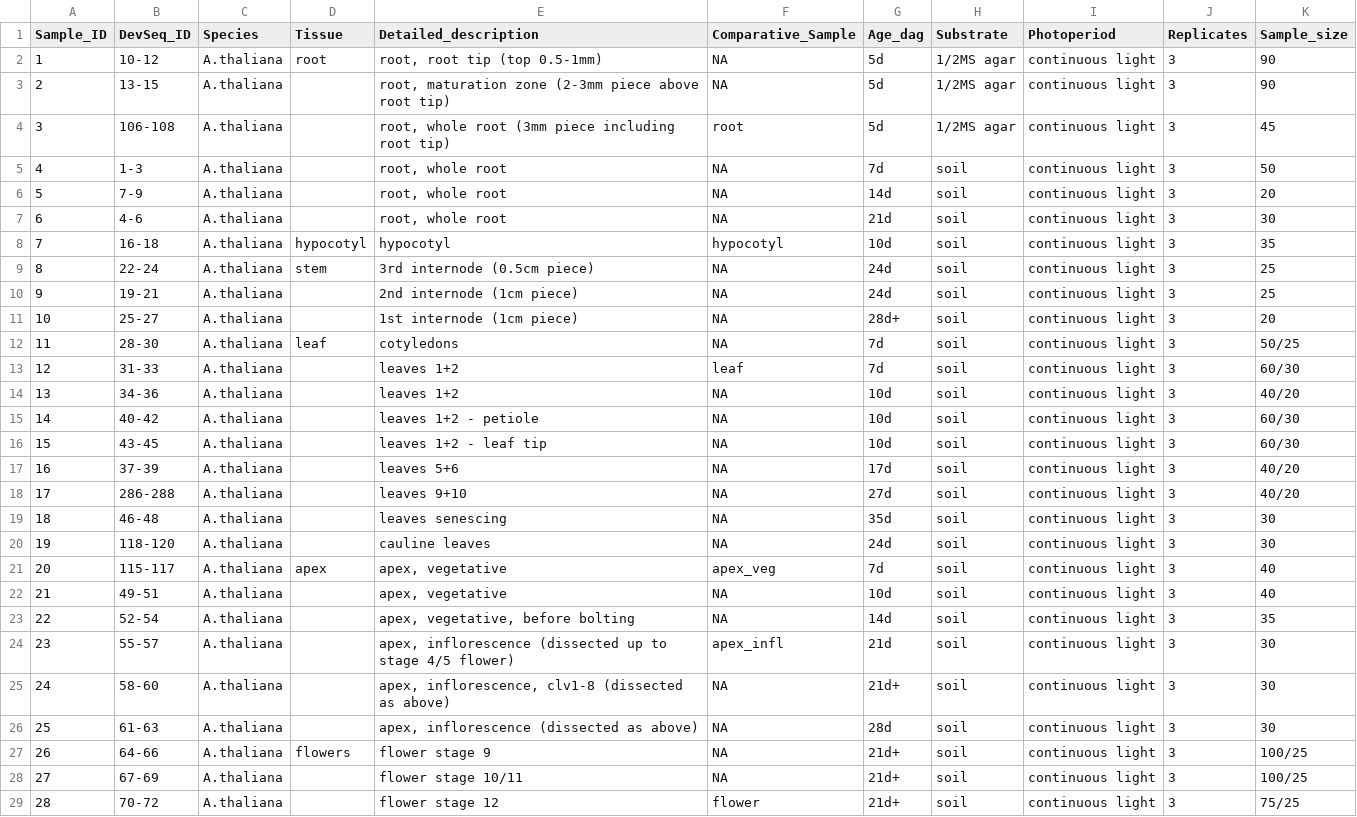
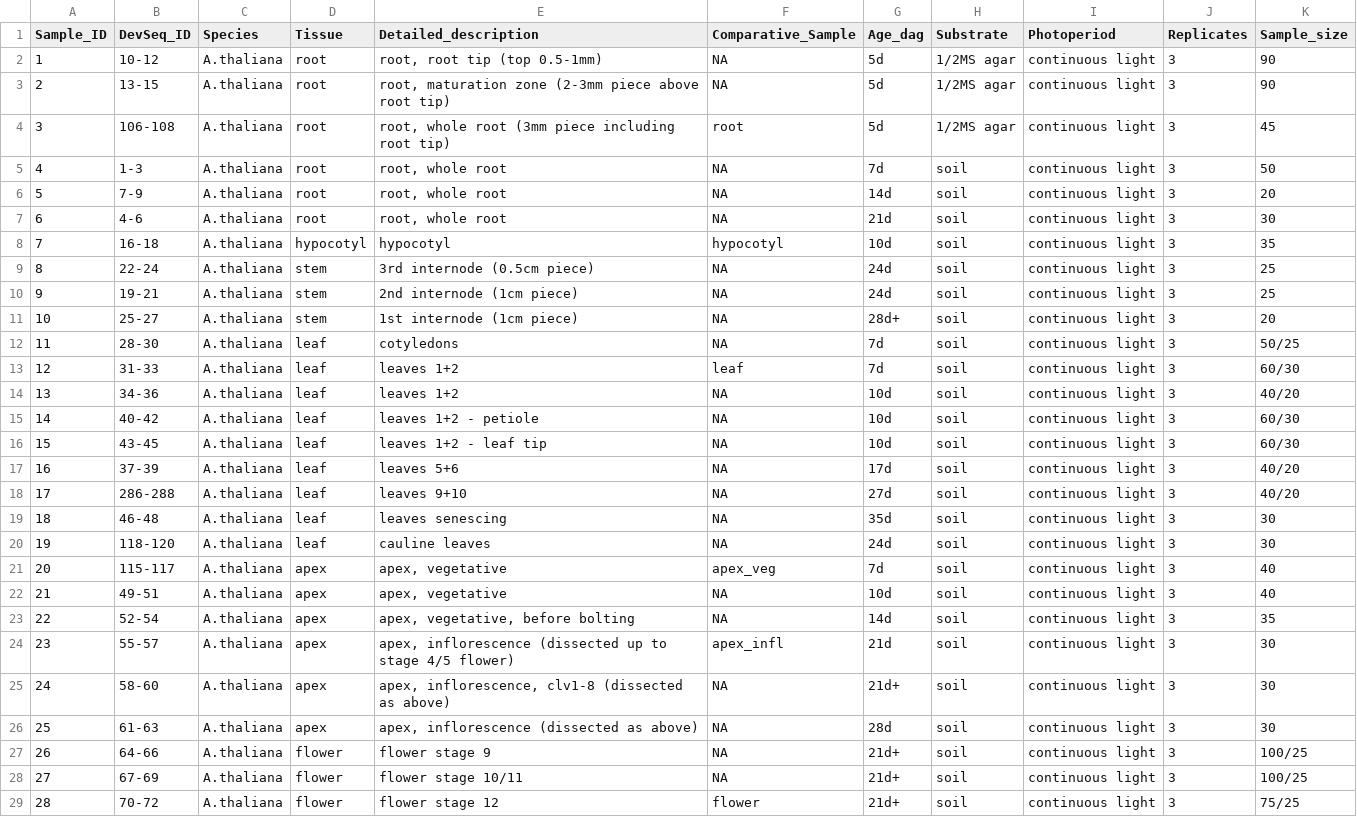
Before and after one commit to schustischuster/evoGE, a CSV file: exprGenes/data/Mapping_statistics/Plant samples for profiling_final_list.csv, drawn as a sheet; only a part is shown; the diff covers the shown part only.

Commit message:
Update Plant samples for profiling_final_list.csv

```diff
--- a/exprGenes/data/Mapping_statistics/Plant samples for profiling_final_list.csv
+++ b/exprGenes/data/Mapping_statistics/Plant samples for profiling_final_list.csv
@@ -2,28 +2,28 @@ Sample_ID;DevSeq_ID;Species;Tissue;Detailed_description;Comparative_Sample;Age_d
 1;10-12;A.thaliana;root;root, root tip (top 0.5-1mm);NA;5d;1/2MS agar;continuous light;3;90
-2;13-15;A.thaliana;;root, maturation zone (2-3mm piece above root tip);NA;5d;1/2MS agar;continuous light;3;90
-3;106-108;A.thaliana;;root, whole root (3mm piece including root tip);root;5d;1/2MS agar;continuous light;3;45
-4;1-3;A.thaliana;;root, whole root;NA;7d;soil;continuous light;3;50
-5;7-9;A.thaliana;;root, whole root;NA;14d;soil;continuous light;3;20
-6;4-6;A.thaliana;;root, whole root;NA;21d;soil;continuous light;3;30
+2;13-15;A.thaliana;root;root, maturation zone (2-3mm piece above root tip);NA;5d;1/2MS agar;continuous light;3;90
+3;106-108;A.thaliana;root;root, whole root (3mm piece including root tip);root;5d;1/2MS agar;continuous light;3;45
+4;1-3;A.thaliana;root;root, whole root;NA;7d;soil;continuous light;3;50
+5;7-9;A.thaliana;root;root, whole root;NA;14d;soil;continuous light;3;20
+6;4-6;A.thaliana;root;root, whole root;NA;21d;soil;continuous light;3;30
 7;16-18;A.thaliana;hypocotyl;hypocotyl;hypocotyl;10d;soil;continuous light;3;35
 8;22-24;A.thaliana;stem;3rd internode (0.5cm piece);NA;24d;soil;continuous light;3;25
-9;19-21;A.thaliana;;2nd internode (1cm piece);NA;24d;soil;continuous light;3;25
-10;25-27;A.thaliana;;1st internode (1cm piece);NA;28d+;soil;continuous light;3;20
+9;19-21;A.thaliana;stem;2nd internode (1cm piece);NA;24d;soil;continuous light;3;25
+10;25-27;A.thaliana;stem;1st internode (1cm piece);NA;28d+;soil;continuous light;3;20
 11;28-30;A.thaliana;leaf;cotyledons;NA;7d;soil;continuous light;3;50/25
-12;31-33;A.thaliana;;leaves 1+2;leaf;7d;soil;continuous light;3;60/30
-13;34-36;A.thaliana;;leaves 1+2;NA;10d;soil;continuous light;3;40/20
-14;40-42;A.thaliana;;leaves 1+2 - petiole;NA;10d;soil;continuous light;3;60/30
-15;43-45;A.thaliana;;leaves 1+2 - leaf tip;NA;10d;soil;continuous light;3;60/30
-16;37-39;A.thaliana;;leaves 5+6;NA;17d;soil;continuous light;3;40/20
-17;286-288;A.thaliana;;leaves 9+10;NA;27d;soil;continuous light;3;40/20
-18;46-48;A.thaliana;;leaves senescing;NA;35d;soil;continuous light;3;30
-19;118-120;A.thaliana;;cauline leaves;NA;24d;soil;continuous light;3;30
+12;31-33;A.thaliana;leaf;leaves 1+2;leaf;7d;soil;continuous light;3;60/30
+13;34-36;A.thaliana;leaf;leaves 1+2;NA;10d;soil;continuous light;3;40/20
+14;40-42;A.thaliana;leaf;leaves 1+2 - petiole;NA;10d;soil;continuous light;3;60/30
+15;43-45;A.thaliana;leaf;leaves 1+2 - leaf tip;NA;10d;soil;continuous light;3;60/30
+16;37-39;A.thaliana;leaf;leaves 5+6;NA;17d;soil;continuous light;3;40/20
+17;286-288;A.thaliana;leaf;leaves 9+10;NA;27d;soil;continuous light;3;40/20
+18;46-48;A.thaliana;leaf;leaves senescing;NA;35d;soil;continuous light;3;30
+19;118-120;A.thaliana;leaf;cauline leaves;NA;24d;soil;continuous light;3;30
 20;115-117;A.thaliana;apex;apex, vegetative;apex_veg;7d;soil;continuous light;3;40
-21;49-51;A.thaliana;;apex, vegetative;NA;10d;soil;continuous light;3;40
-22;52-54;A.thaliana;;apex, vegetative, before bolting;NA;14d;soil;continuous light;3;35
-23;55-57;A.thaliana;;apex, inflorescence (dissected up to stage 4/5 flower);apex_infl;21d;soil;continuous light;3;30
-24;58-60;A.thaliana;;apex, inflorescence, clv1-8 (dissected as above);NA;21d+;soil;continuous light;3;30
-25;61-63;A.thaliana;;apex, inflorescence (dissected as above);NA;28d;soil;continuous light;3;30
-26;64-66;A.thaliana;flowers;flower stage 9;NA;21d+;soil;continuous light;3;100/25
-27;67-69;A.thaliana;;flower stage 10/11;NA;21d+;soil;continuous light;3;100/25
-28;70-72;A.thaliana;;flower stage 12;flower;21d+;soil;continuous light;3;75/25
+21;49-51;A.thaliana;apex;apex, vegetative;NA;10d;soil;continuous light;3;40
+22;52-54;A.thaliana;apex;apex, vegetative, before bolting;NA;14d;soil;continuous light;3;35
+23;55-57;A.thaliana;apex;apex, inflorescence (dissected up to stage 4/5 flower);apex_infl;21d;soil;continuous light;3;30
+24;58-60;A.thaliana;apex;apex, inflorescence, clv1-8 (dissected as above);NA;21d+;soil;continuous light;3;30
+25;61-63;A.thaliana;apex;apex, inflorescence (dissected as above);NA;28d;soil;continuous light;3;30
+26;64-66;A.thaliana;flower;flower stage 9;NA;21d+;soil;continuous light;3;100/25
+27;67-69;A.thaliana;flower;flower stage 10/11;NA;21d+;soil;continuous light;3;100/25
+28;70-72;A.thaliana;flower;flower stage 12;flower;21d+;soil;continuous light;3;75/25
```
Also changed, not shown: 14 edited cells elsewhere in this file.
